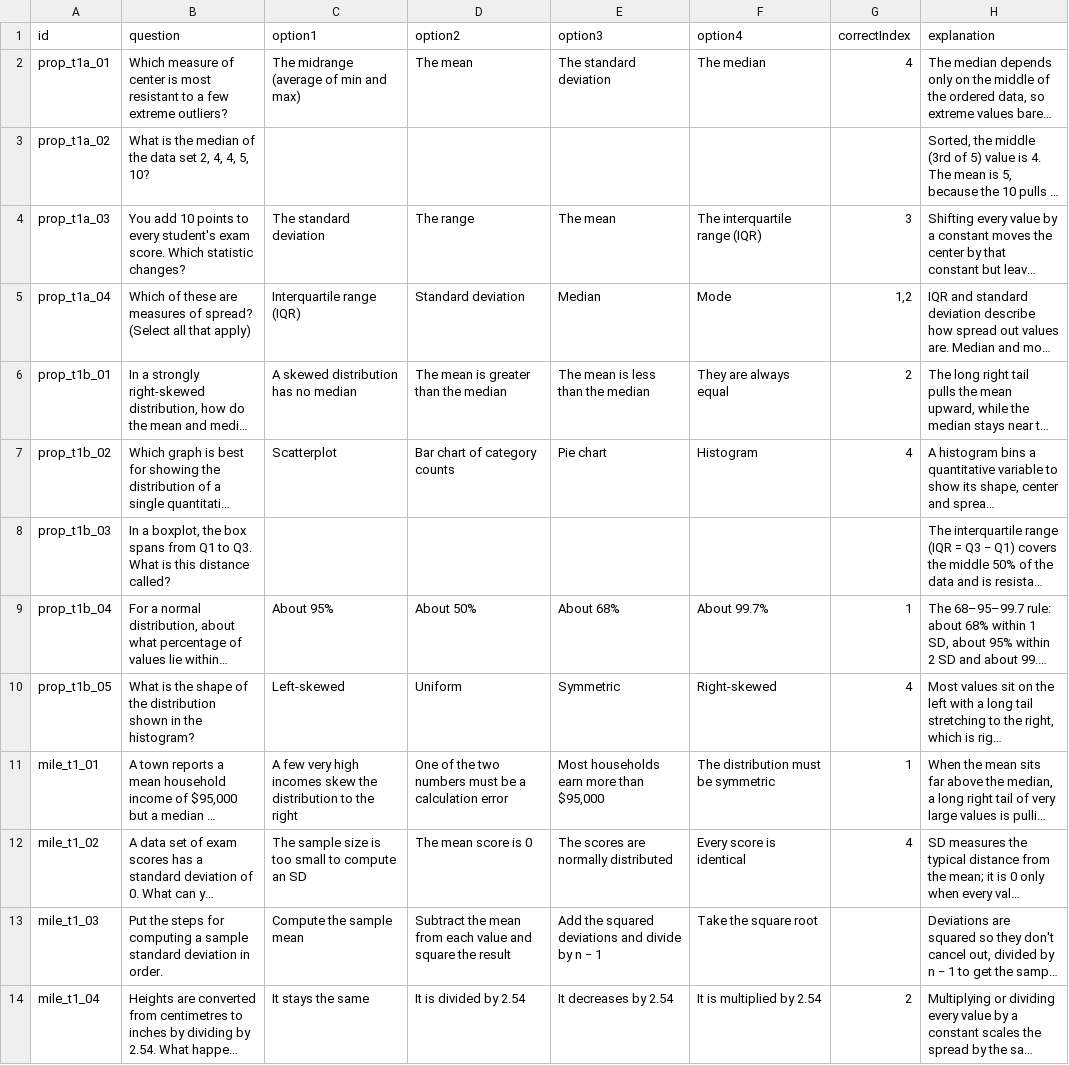
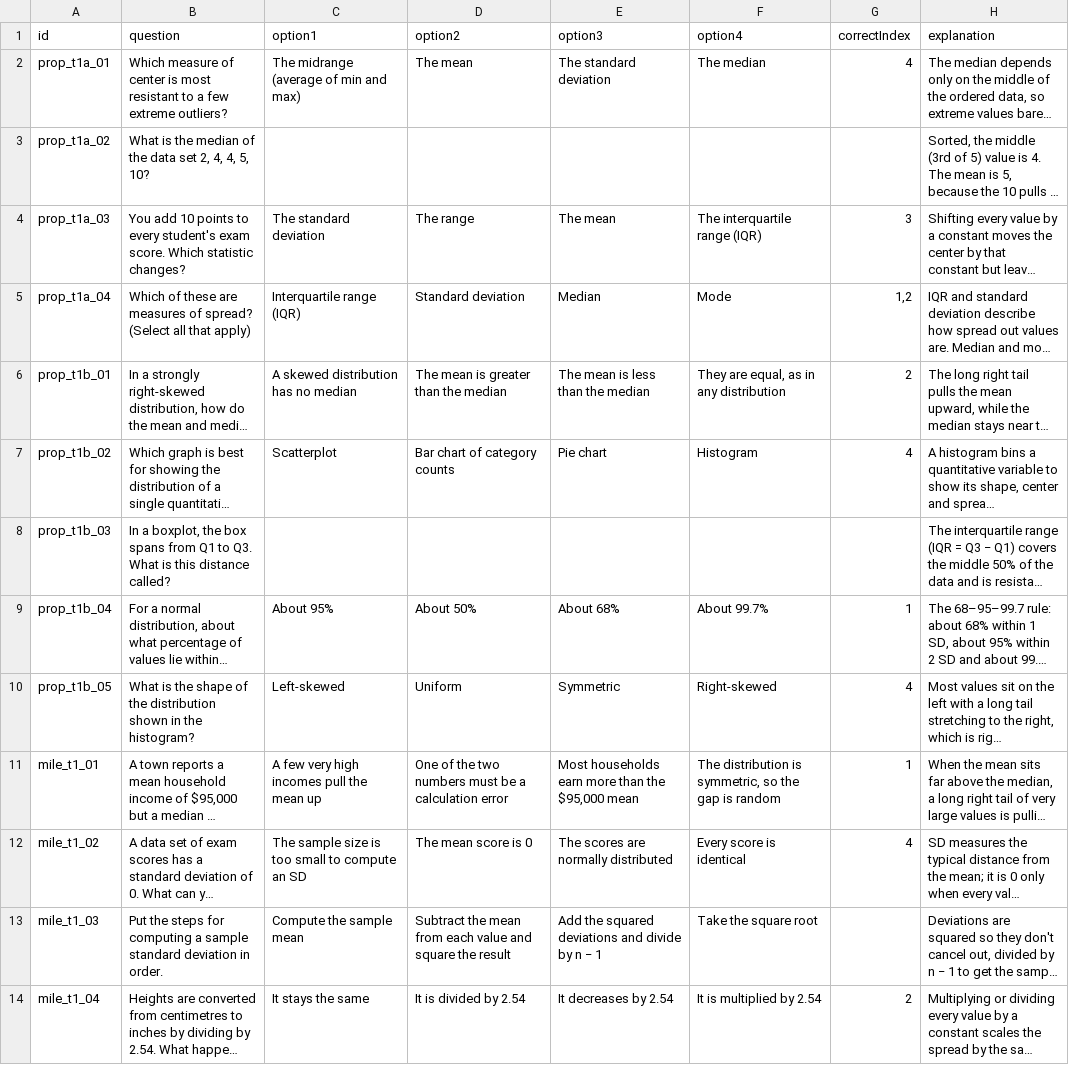
Before and after one commit to hghezzi/Science-Around-the-Board, a TSV file: public/examples/intro_statistics.tsv, drawn as a sheet; only a part is shown; long unchanged cells end in …; the diff covers the shown part only; the diff names each change by its address in the sheet, - before the commit and + after, or states it on an @@ line.

```diff
--- a/public/examples/intro_statistics.tsv
+++ b/public/examples/intro_statistics.tsv
-F6 (option4): They are always equal
+F6 (option4): They are equal, as in any distribution
-C11 (option1): …high incomes skew the distribution to the right
+C11 (option1): …high incomes pull the mean up
-E11 (option3): Most households earn more than $95,000
+E11 (option3): Most households earn more than the $95,000 mean
-F11 (option4): The distribution must be symmetric
+F11 (option4): The distribution is symmetric, so the gap is random
```
Also changed, not shown: 77 edited cells elsewhere in this file, 27 other files.
